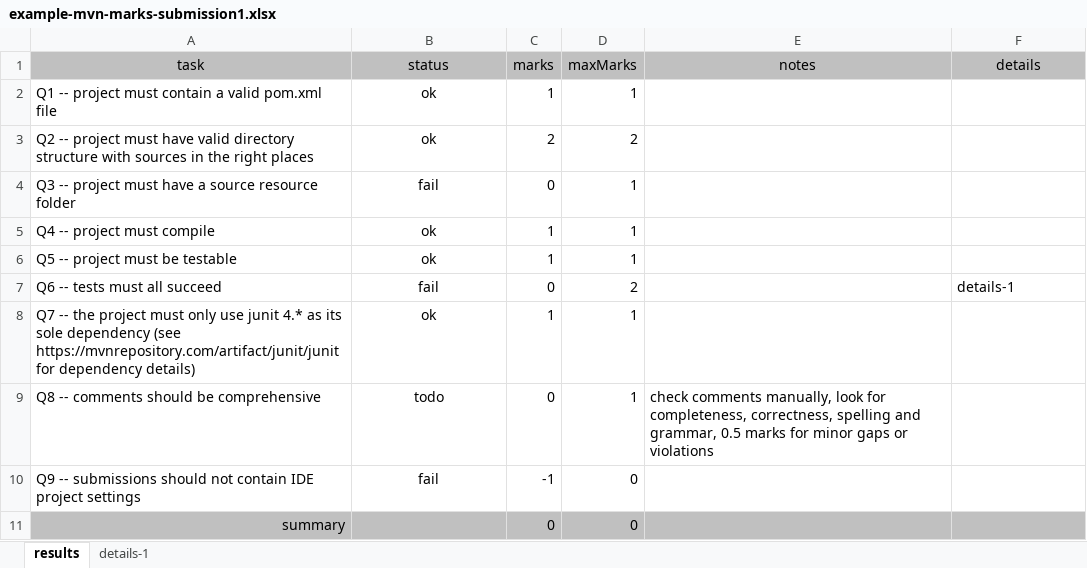
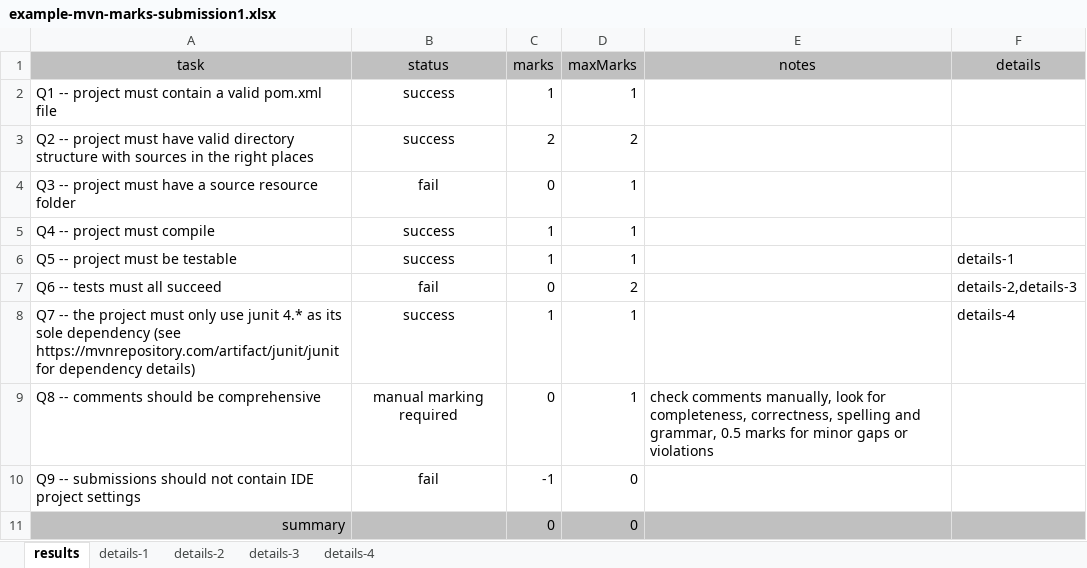
Before and after one commit to jensdietrich/yamf, an Excel workbook: yamf-examples/sample-reports/example-mvn-marks-submission1.xlsx, sheet results, drawn as a sheet; values as stored, in another font and other column widths than the file's, no borders; the diff names each change by its address in the sheet, - before the commit and + after, or states it on an @@ line.

```diff
--- a/yamf-examples/sample-reports/example-mvn-marks-submission1.xlsx (sheet results)
+++ b/yamf-examples/sample-reports/example-mvn-marks-submission1.xlsx (sheet results)
+sheet tab: details-2
+sheet tab: details-3
+sheet tab: details-4
-B2:B3 (status): ok
+B2:B3 (status): success
-B5:B6 (status): ok
+B5:B6 (status): success
-F6 (details): (empty)
+F6 (details): details-1
-F7 (details): details-1
+F7 (details): details-2,details-3
-B8 (status): ok
+B8 (status): success
-F8 (details): (empty)
+F8 (details): details-4
-B9 (status): todo
+B9 (status): manual marking required
```
Also changed, not shown: sheet details-1, 3 other files.
